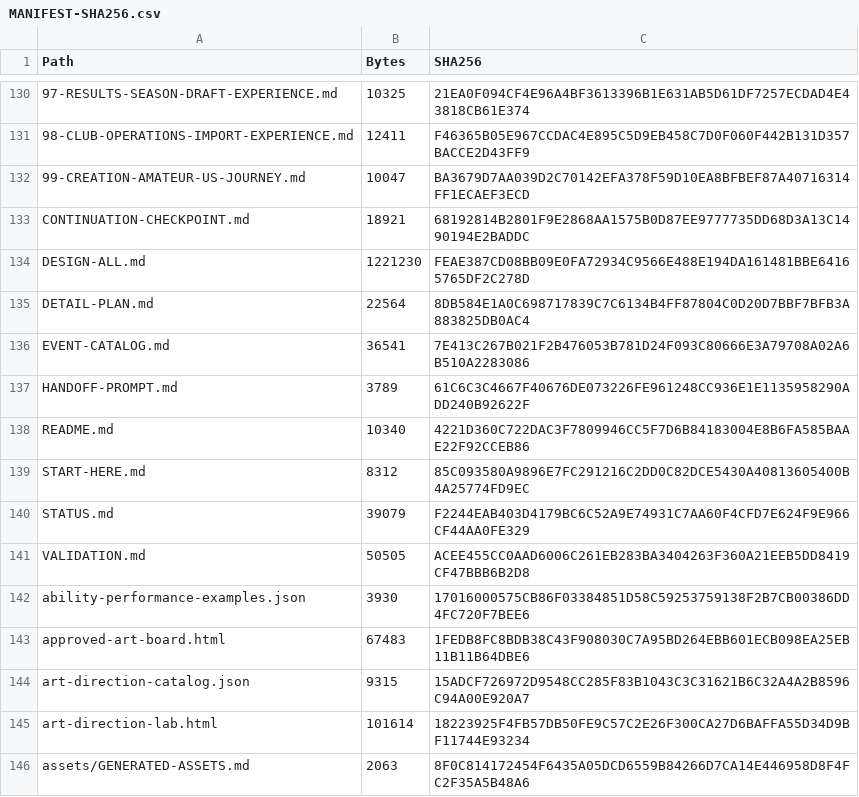
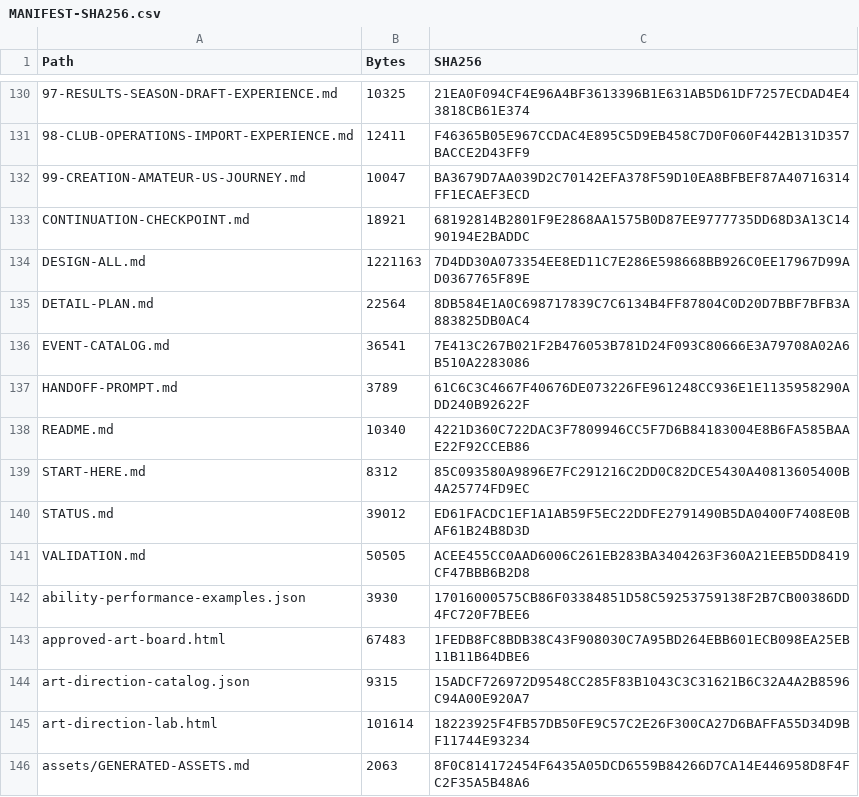
Before and after one commit to bossxor/baseball_Career, a CSV file: docs/design/MANIFEST-SHA256.csv, drawn as a sheet; only a part is shown, gaps mark what is left out; the diff names each change by its address in the sheet, - before the commit and + after, or states it on an @@ line.

```diff
--- a/docs/design/MANIFEST-SHA256.csv
+++ b/docs/design/MANIFEST-SHA256.csv
-B134 (Bytes): 1221230
+B134 (Bytes): 1221163
-C134 (SHA256): FEAE387CD08BB09E0FA72934C9566E488E194DA161481BBE64165765DF2C278D
+C134 (SHA256): 7D4DD30A073354EE8ED11C7E286E598668BB926C0EE17967D99AD0367765F89E
-B140 (Bytes): 39079
+B140 (Bytes): 39012
-C140 (SHA256): F2244EAB403D4179BC6C52A9E74931C7AA60F4CFD7E624F9E966CF44AA0FE329
+C140 (SHA256): ED61FACDC1EF1A1AB59F5EC22DDFE2791490B5DA0400F7408E0BAF61B24B8D3D
```
Also changed, not shown: 8 other files.
